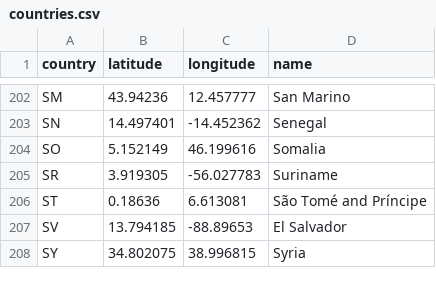
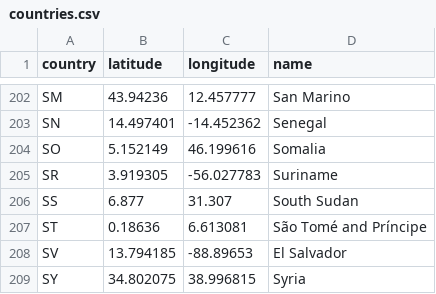
Before and after one commit to hungryzi/watsi-transparency, a CSV file: public/countries.csv, drawn as a sheet; only a part is shown, gaps mark what is left out; the diff names each change by its address in the sheet, - before the commit and + after, or states it on an @@ line.

Commit message:
Missed South Sudan :o

```diff
--- a/public/countries.csv
+++ b/public/countries.csv
+row 206: SS | 6.877 | 31.307 | South Sudan
```
